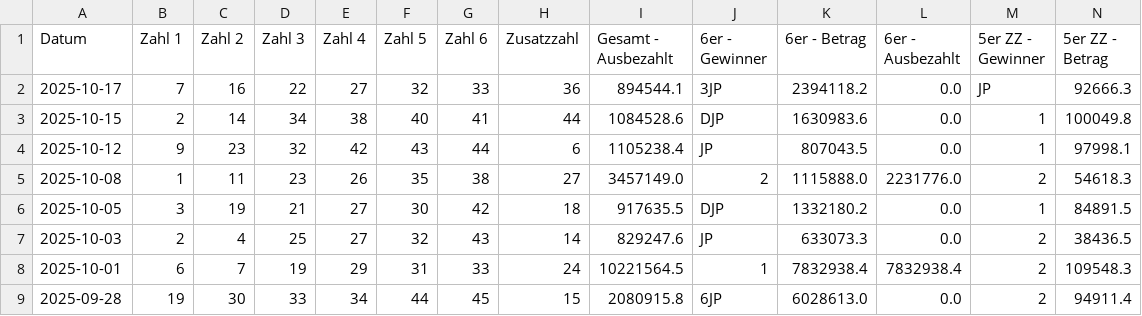
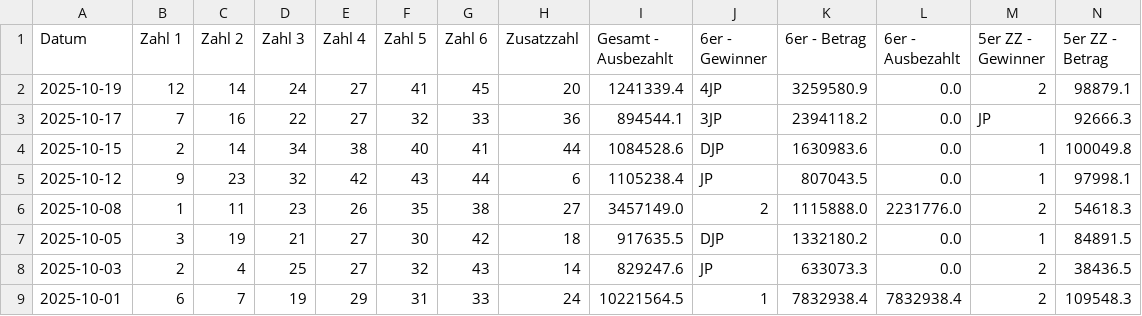
Before and after one commit to mplatzer/prefect, a CSV file: lotto-at/lotto-1986-2025.csv, drawn as a sheet; only a part is shown; the shorter side is filled out with more unchanged rows; rows hold the shown columns only; the diff names each change by its address in the sheet, - before the commit and + after, or states it on an @@ line.

Commit message:
Update lotto-at/lotto-1986-2025.csv from Prefect flow

```diff
--- a/lotto-at/lotto-1986-2025.csv
+++ b/lotto-at/lotto-1986-2025.csv
+row 2: 2025-10-19 | 12 | 14 | 24 | 27 | 41 | 45 | 20 | 1241339.4 | 4JP | 3259580.9 | 0.0 | 2 | 98879.1
```
